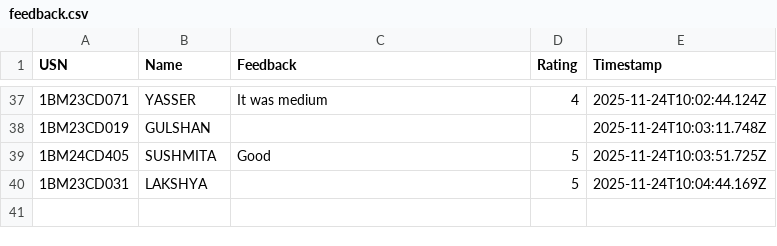
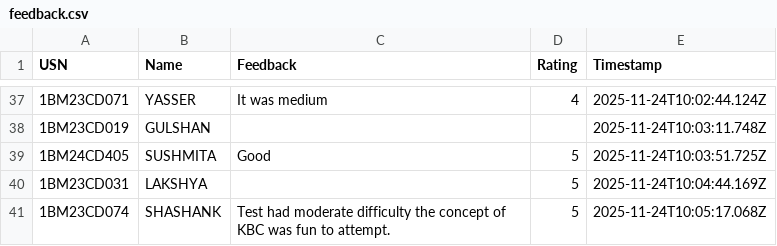
Before and after one commit to Kalyancds/time-series-quiz, a CSV file: feedback.csv, drawn as a sheet; only a part is shown, gaps mark what is left out.

Commit message:
Append to feedback.csv

```diff
--- a/feedback.csv
+++ b/feedback.csv
@@ -40 +40,2 @@ USN,Name,Feedback,Rating,Timestamp
 1BM23CD031,LAKSHYA,,5,2025-11-24T10:04:44.169Z
+1BM23CD074,SHASHANK,Test had moderate difficulty the concept of KBC was fun to attempt.,5,2025-11-24T10:05:17.068Z
```
